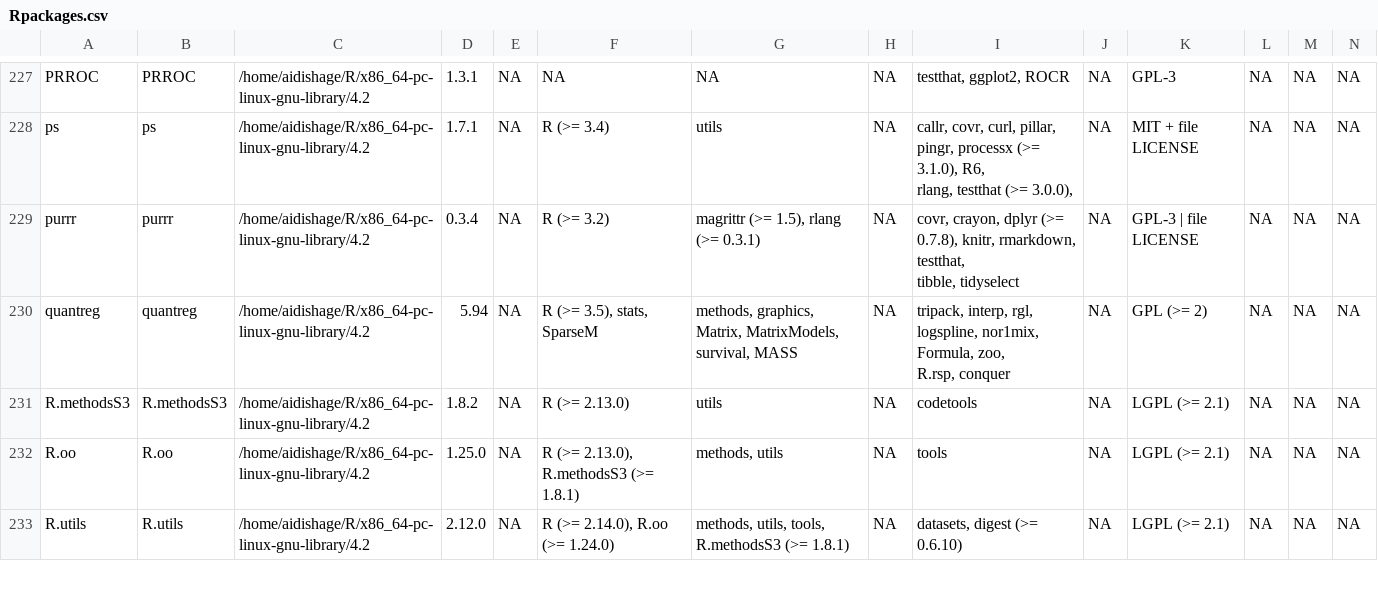
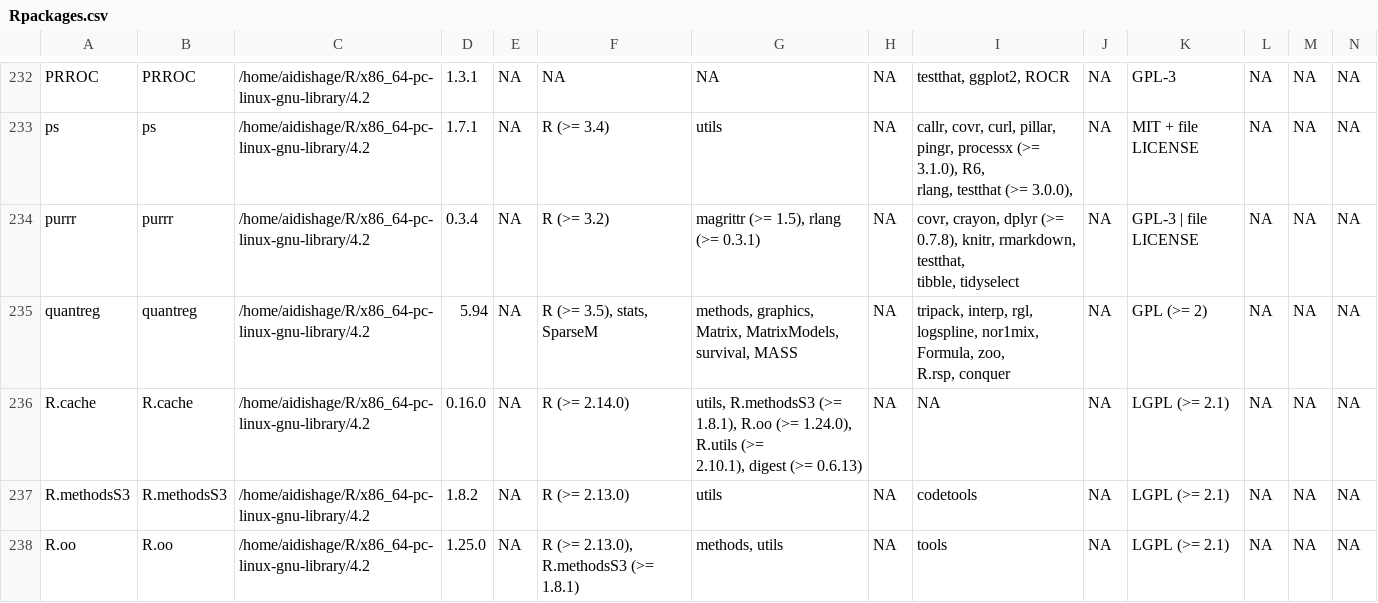
Before and after one commit to Song921012/myenv, a CSV file: Rpackages.csv, drawn as a sheet; only a part is shown, gaps mark what is left out; the shorter side is filled out with more unchanged rows; rows hold the shown columns only; ↵ is a line break in a cell; the diff covers the shown part only; the diff names each change by its address in the sheet, - before the commit and + after, or states it on an @@ line.

```diff
--- a/Rpackages.csv
+++ b/Rpackages.csv
+row 236: R.cache | R.cache | /home/aidishage/R/x86_64-pc-linux-gnu-library/4.2 | 0.16.0 | NA | R (>= 2.14.0) | utils, R.methodsS3 (>= 1.8.1), R.oo (>= 1.24.0), R.utils (>= ↵ 2.10.1), digest (>= 0.6.13) | NA | NA | NA | LGPL (>= 2.1) | NA | NA | NA
```
Also changed, not shown: 8 added rows elsewhere in this file, 11 other files.
